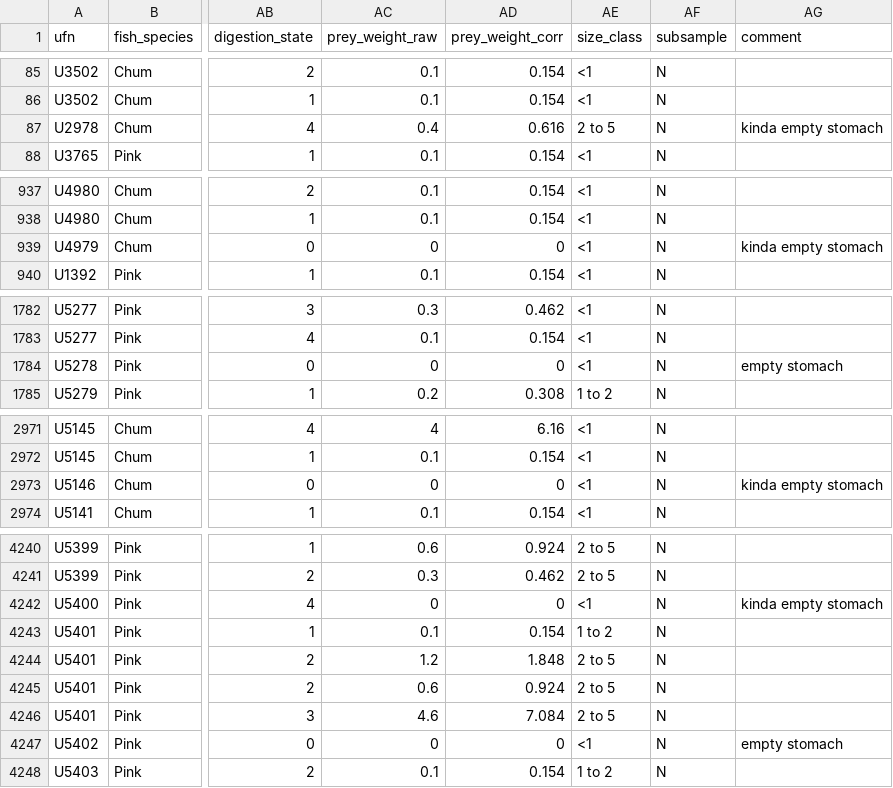
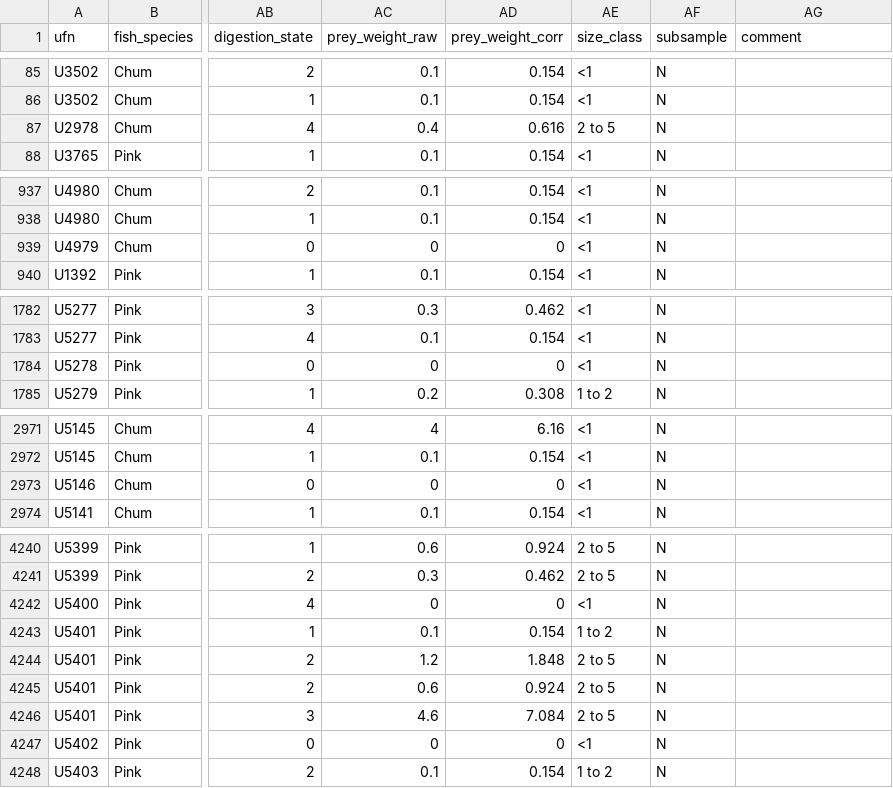
Before and after one commit to vanzahner/pink-chum-diets, a CSV file: data/pink_chum_diets_raw_data.csv, drawn as a sheet; only a part is shown, gaps mark what is left out; the diff covers the shown part only; the diff names each change by its address in the sheet, - before the commit and + after, or states it on an @@ line.

```diff
--- a/data/pink_chum_diets_raw_data.csv
+++ b/data/pink_chum_diets_raw_data.csv
-AG87 (comment): kinda empty stomach
+AG87 (comment): (empty)
-AG939 (comment): kinda empty stomach
+AG939 (comment): (empty)
-AG1784 (comment): empty stomach
+AG1784 (comment): (empty)
-AG2973 (comment): kinda empty stomach
+AG2973 (comment): (empty)
-AG4242 (comment): kinda empty stomach
+AG4242 (comment): (empty)
-AG4247 (comment): empty stomach
+AG4247 (comment): (empty)
```
Also changed, not shown: 18 edited cells elsewhere in this file, processed/temporal_data/temporal_zoop_data.csv, 12 other files.
